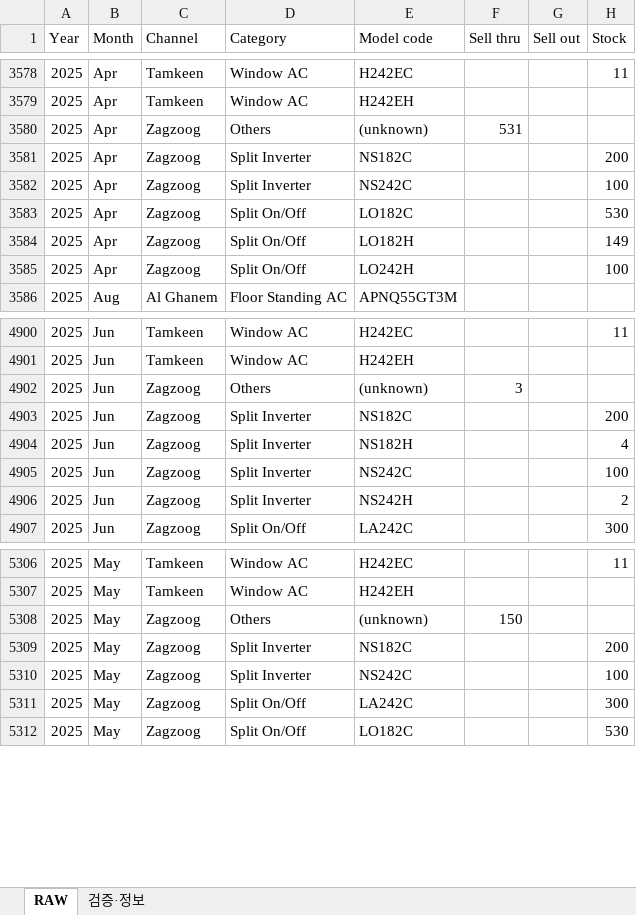
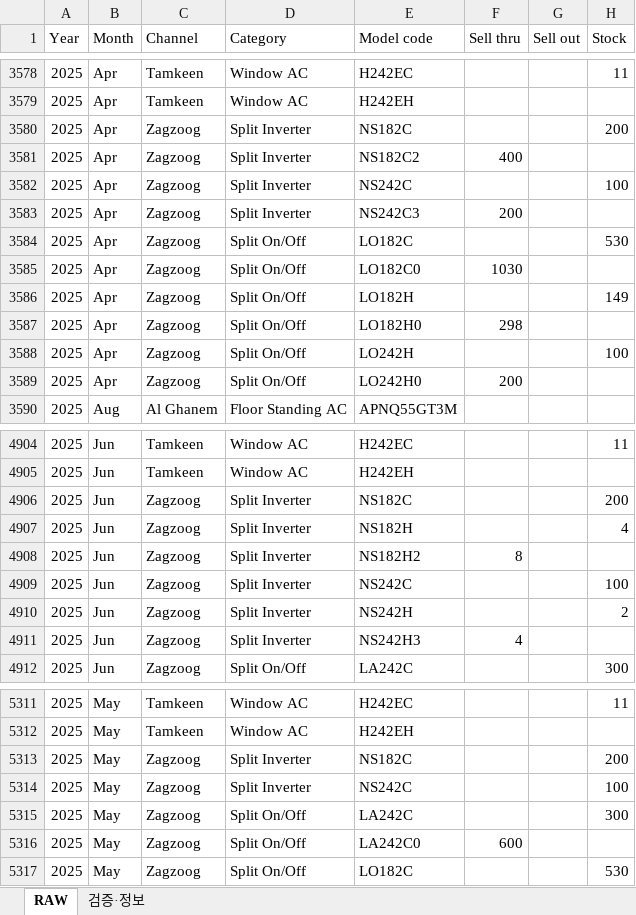
Before and after one commit to perfectjjong/Shaker-MD-App, an Excel workbook: docs/dashboards/ir-monthly-psi/IR_Monthly_PSI_RawData.xlsx, sheet RAW, drawn as a sheet; only a part is shown, gaps mark what is left out; values as stored, in another font and other column widths than the file's, no borders; removed rows and columns are numbered as before the commit, all else as after; the diff names each change by its address in the sheet, - before the commit and + after, or states it on an @@ line.

```diff
--- a/docs/dashboards/ir-monthly-psi/IR_Monthly_PSI_RawData.xlsx (sheet RAW)
+++ b/docs/dashboards/ir-monthly-psi/IR_Monthly_PSI_RawData.xlsx (sheet RAW)
-row 3580: 2025 | Apr | Zagzoog | Others | (unknown) | 531
+row 3581: 2025 | Apr | Zagzoog | Split Inverter | NS182C2 | 400
+row 3583: 2025 | Apr | Zagzoog | Split Inverter | NS242C3 | 200
+row 3585: 2025 | Apr | Zagzoog | Split On/Off | LO182C0 | 1030
+row 3587: 2025 | Apr | Zagzoog | Split On/Off | LO182H0 | 298
+row 3589: 2025 | Apr | Zagzoog | Split On/Off | LO242H0 | 200
-row 4902: 2025 | Jun | Zagzoog | Others | (unknown) | 3
+row 4908: 2025 | Jun | Zagzoog | Split Inverter | NS182H2 | 8
+row 4911: 2025 | Jun | Zagzoog | Split Inverter | NS242H3 | 4
-row 5308: 2025 | May | Zagzoog | Others | (unknown) | 150
+row 5316: 2025 | May | Zagzoog | Split On/Off | LA242C0 | 600
```
Also changed, not shown: docs/dashboards/b2c-monthly-psi/B2C_Monthly_PSI_RawData.xlsx, docs/dashboards/or-monthly-psi/OR_Monthly_PSI_RawData.xlsx, 3 other files.
